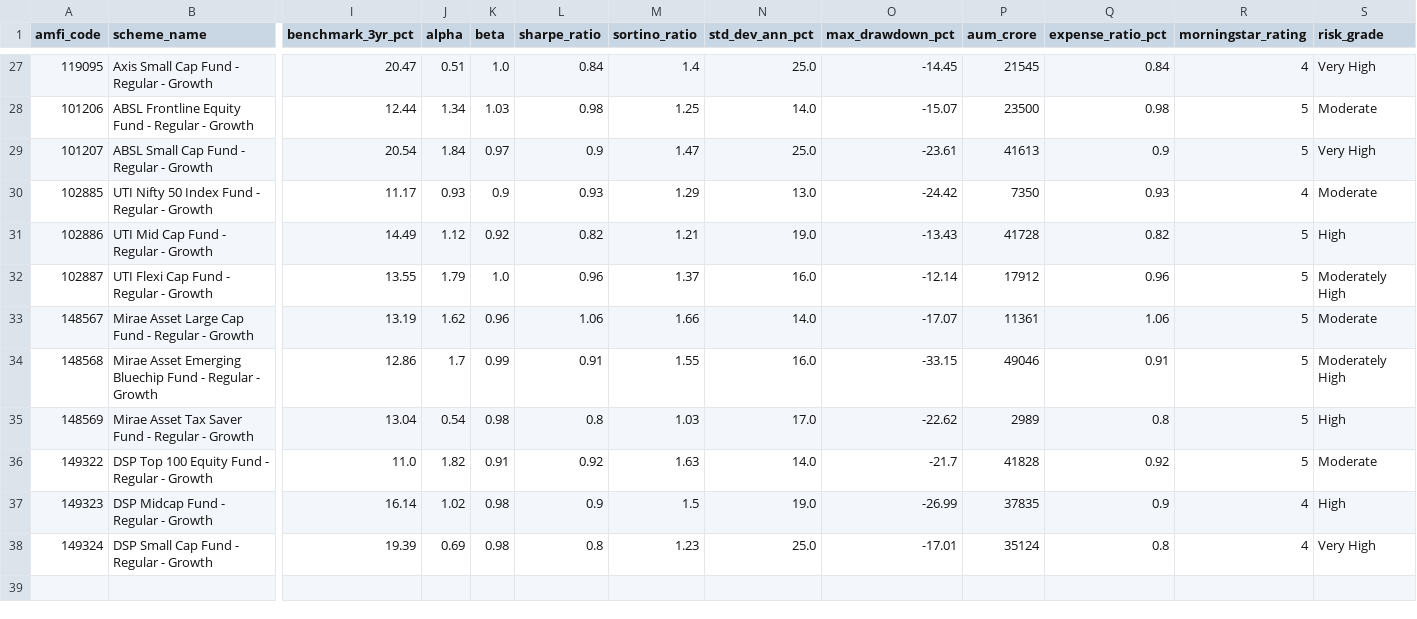
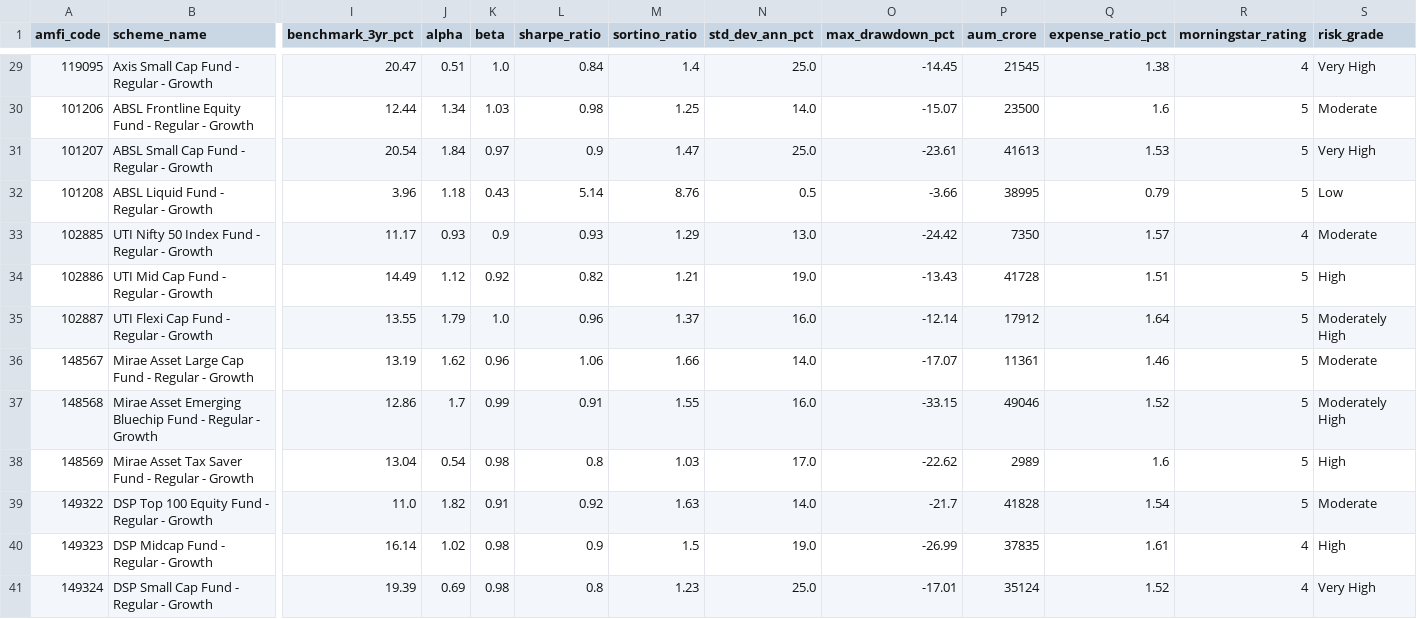
Before and after one commit to Manimaranpro/bluestock_mf_capstone, a CSV file: data/processed/07_scheme_performance_cleaned.csv, drawn as a sheet; only a part is shown, gaps mark what is left out; addresses are those after the commit; rows hold the shown columns only; the diff covers the shown part only; the diff names each change by its address in the sheet, - before the commit and + after, or states it on an @@ line.

Commit message:
Day 14: Completed Sprint 2 Financial Ratio Engine and pushed all deliverables

```diff
--- a/data/processed/07_scheme_performance_cleaned.csv
+++ b/data/processed/07_scheme_performance_cleaned.csv
-Q29 (expense_ratio_pct): 0.84
+Q29 (expense_ratio_pct): 1.38
-Q30 (expense_ratio_pct): 0.98
+Q30 (expense_ratio_pct): 1.6
-Q31 (expense_ratio_pct): 0.9
+Q31 (expense_ratio_pct): 1.53
+row 32: 101208 | ABSL Liquid Fund - Regular - Growth | 3.96 | 1.18 | 0.43 | 5.14 | 8.76 | 0.5 | -3.66 | 38995 | 0.79 | 5 | Low
-Q33 (expense_ratio_pct): 0.93
+Q33 (expense_ratio_pct): 1.57
-Q34 (expense_ratio_pct): 0.82
+Q34 (expense_ratio_pct): 1.51
-Q35 (expense_ratio_pct): 0.96
+Q35 (expense_ratio_pct): 1.64
-Q36 (expense_ratio_pct): 1.06
+Q36 (expense_ratio_pct): 1.46
-Q37 (expense_ratio_pct): 0.91
+Q37 (expense_ratio_pct): 1.52
-Q38 (expense_ratio_pct): 0.8
+Q38 (expense_ratio_pct): 1.6
-Q39 (expense_ratio_pct): 0.92
+Q39 (expense_ratio_pct): 1.54
-Q40 (expense_ratio_pct): 0.9
+Q40 (expense_ratio_pct): 1.61
-Q41 (expense_ratio_pct): 0.8
+Q41 (expense_ratio_pct): 1.52
```
Also changed, not shown: 2 added rows and 25 edited cells elsewhere in this file, data/processed/fund_scorecard.csv, fund_scorecard.csv, 15 other files.
